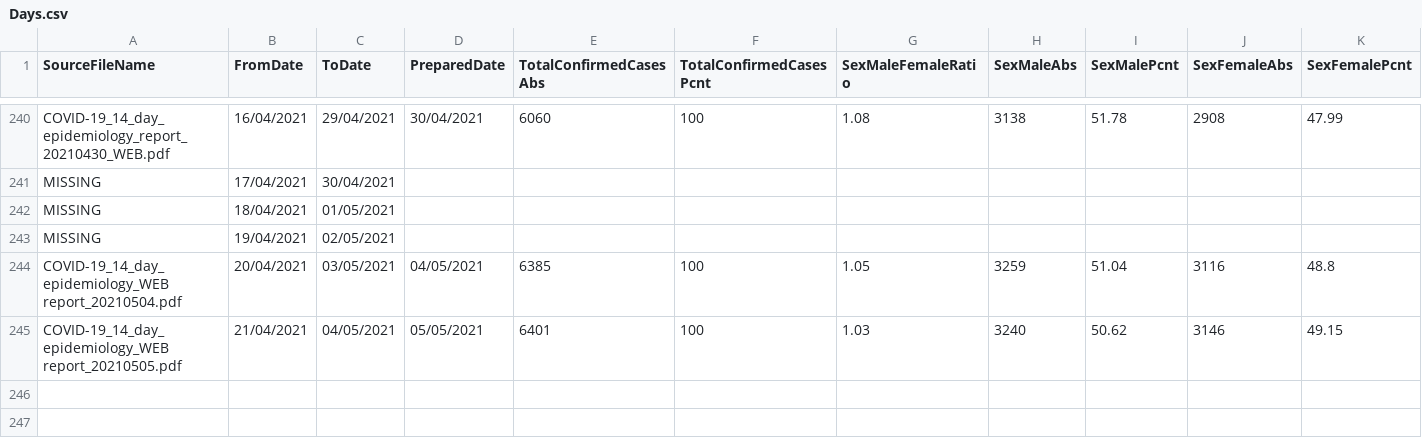
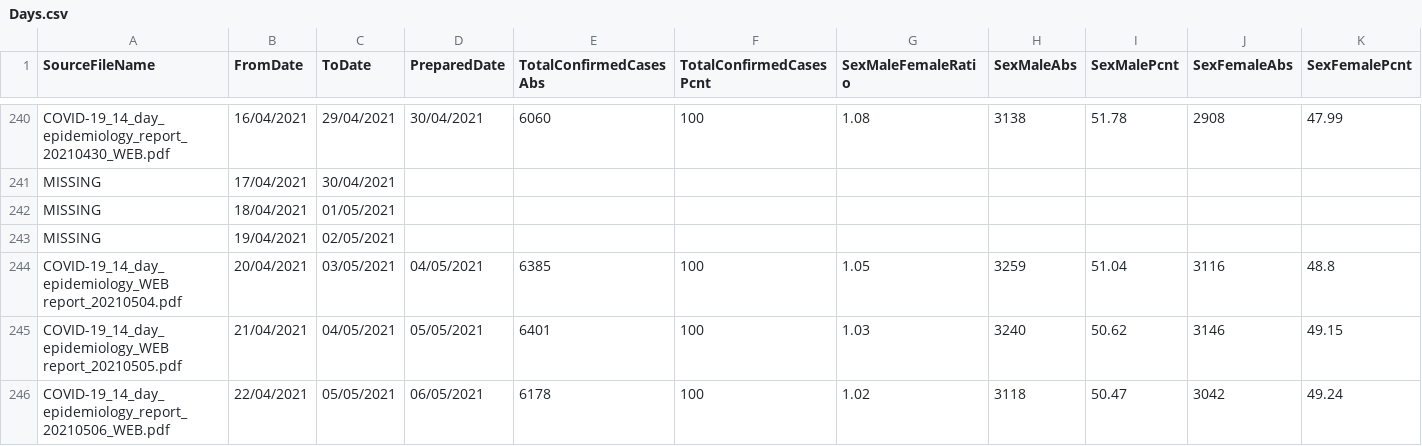
Before and after one commit to CatsAgainstCovid/IrelandCovidData, a CSV file: Outputs/DailyEpidemiology/Days.csv, drawn as a sheet; only a part is shown, gaps mark what is left out; rows hold the shown columns only; the diff names each change by its address in the sheet, - before the commit and + after, or states it on an @@ line.

```diff
--- a/Outputs/DailyEpidemiology/Days.csv
+++ b/Outputs/DailyEpidemiology/Days.csv
+row 246: COVID-19_14_day_epidemiology_report_20210506_WEB.pdf | 22/04/2021 | 05/05/2021 | 06/05/2021 | 6178 | 100 | 1.02 | 3118 | 50.47 | 3042 | 49.24
```
Also changed, not shown: 3 other files.
